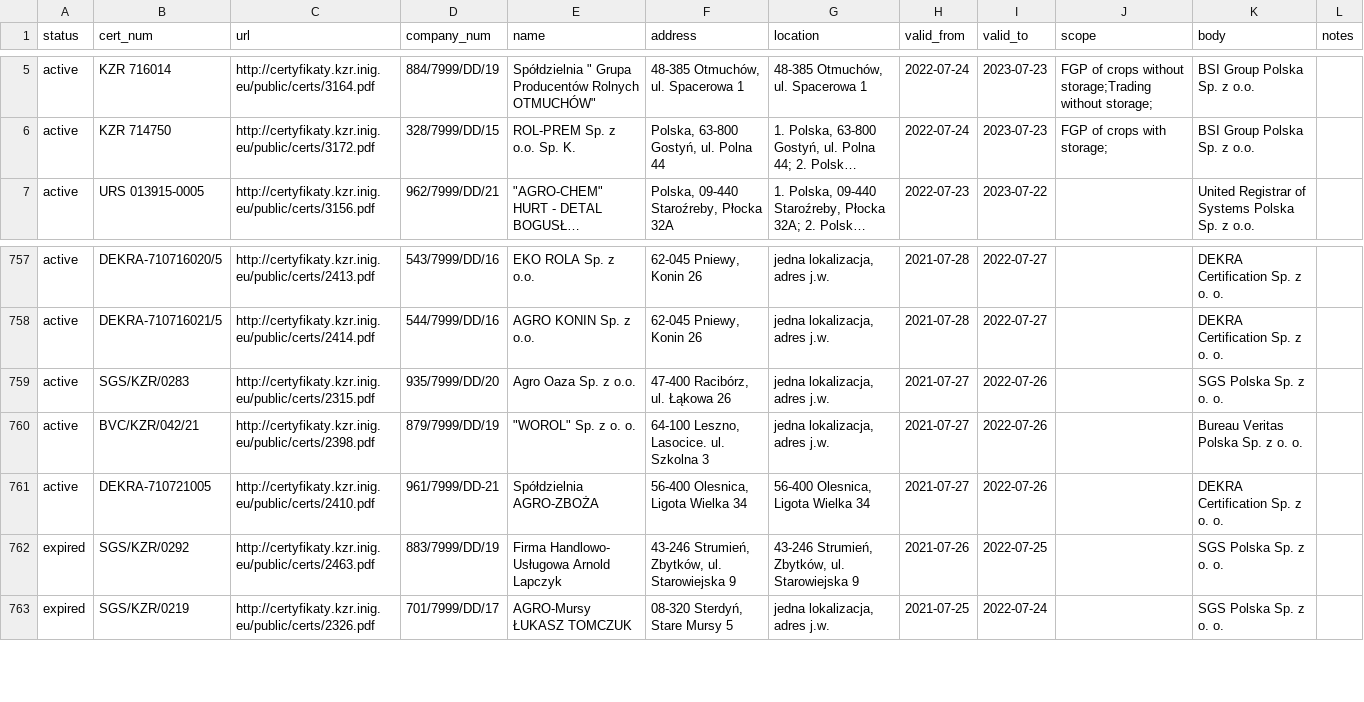
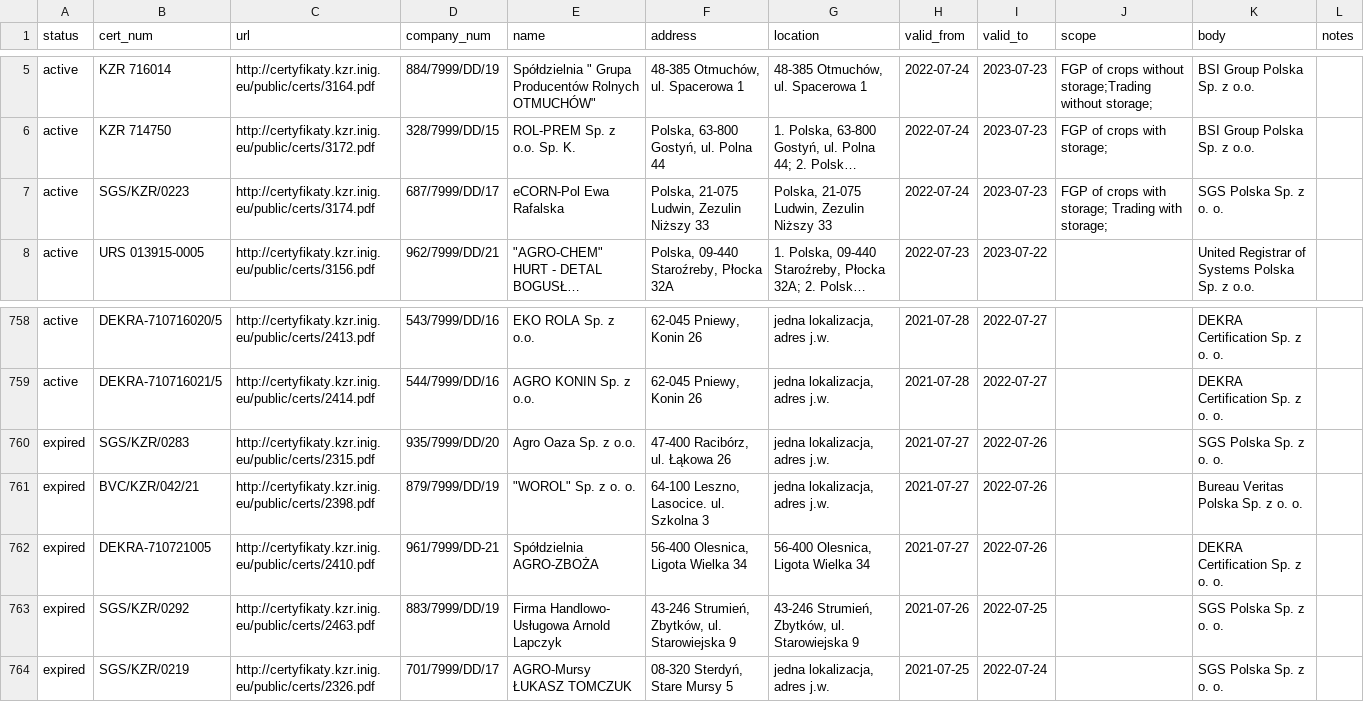
Before and after one commit to jandolezal/certificates, a CSV file: data/kzr.csv, drawn as a sheet; only a part is shown, gaps mark what is left out; long unchanged cells end in …; addresses are those after the commit; the diff names each change by its address in the sheet, - before the commit and + after, or states it on an @@ line.

```diff
--- a/data/kzr.csv
+++ b/data/kzr.csv
+row 7: active | SGS/KZR/0223 | http://certyfikaty.kzr.inig.eu/public/certs/3174.pdf | 687/7999/DD/17 | eCORN-Pol Ewa Rafalska | Polska, 21-075 Ludwin, Zezulin Niższy 33 | Polska, 21-075 Ludwin, Zezulin Niższy 33 | 2022-07-24 | 2023-07-23 | FGP of crops with storage; Trading with storage; | SGS Polska Sp. z o. o.
-A760:A762 (status): active
+A760:A762 (status): expired
```
